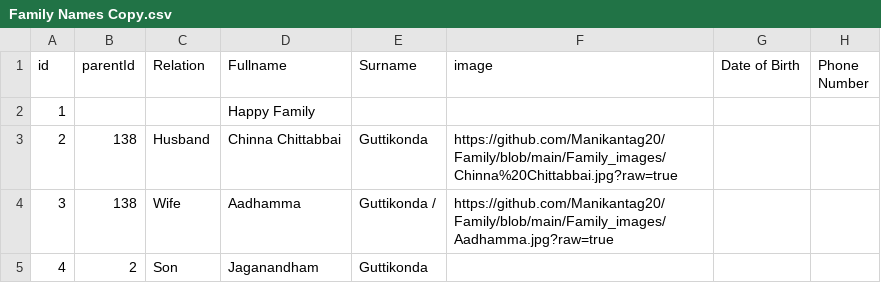
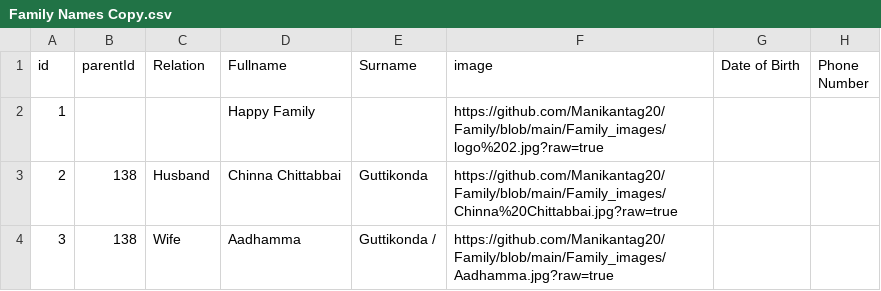
Before and after one commit to Manikantag20/Family, a CSV file: Family Names Copy.csv, drawn as a sheet; only a part is shown; the shorter side is filled out with more unchanged rows; the diff names each change by its address in the sheet, - before the commit and + after, or states it on an @@ line.

Commit message:
Family Names Copy.csv

```diff
--- a/Family Names Copy.csv
+++ b/Family Names Copy.csv
-F2 (image): (empty)
+F2 (image): https://github.com/Manikantag20/Family/blob/main/Family_images/logo%202.jpg?raw=true
```
